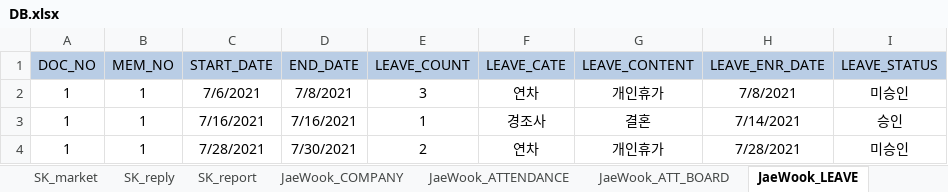
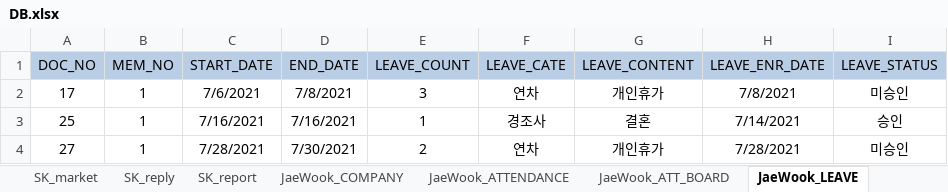
Before and after one commit to naldPark/thezo, an Excel workbook: DB.xlsx, sheet JaeWook_LEAVE, drawn as a sheet; values as stored, in another font and other column widths than the file's, no borders; the diff names each change by its address in the sheet, - before the commit and + after, or states it on an @@ line.

Commit message:
fix : leave table :+1:

```diff
--- a/DB.xlsx (sheet JaeWook_LEAVE)
+++ b/DB.xlsx (sheet JaeWook_LEAVE)
-A2 (DOC_NO): 1
+A2 (DOC_NO): 17
-A3 (DOC_NO): 1
+A3 (DOC_NO): 25
-A4 (DOC_NO): 1
+A4 (DOC_NO): 27
```
Also changed, not shown: sheet approval, 1 other file.
